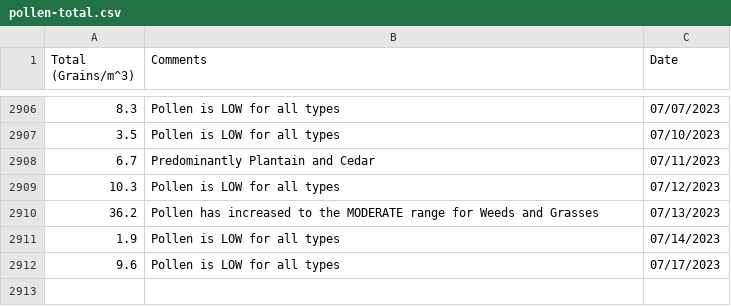
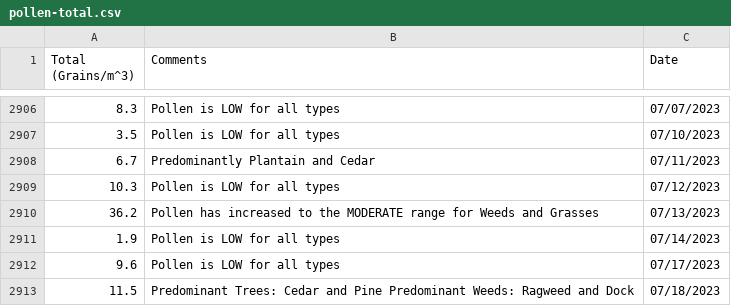
Before and after one commit to stephencarino/pollen, a CSV file: data/pollen-total.csv, drawn as a sheet; only a part is shown, gaps mark what is left out.

```diff
--- a/data/pollen-total.csv
+++ b/data/pollen-total.csv
@@ -2912 +2912,2 @@ Total (Grains/m^3)|Comments|Date
 9.6|Pollen is LOW for all types|07/17/2023
+11.5|Predominant Trees: Cedar and Pine Predominant Weeds: Ragweed and Dock|07/18/2023
```
Also changed, not shown: data/pollen-type.csv.
